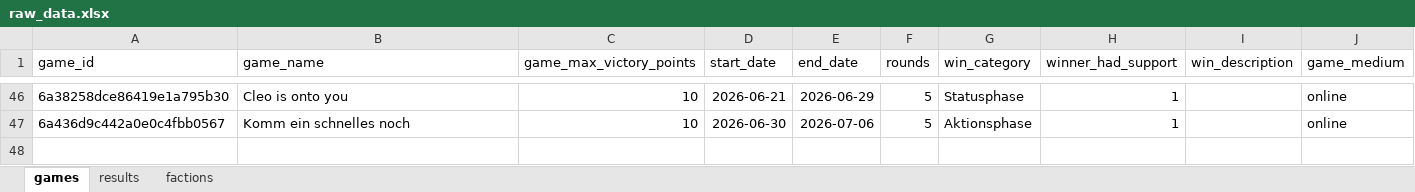
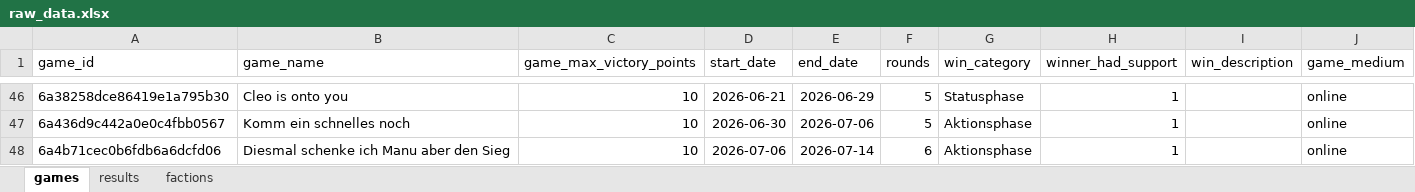
Before and after one commit to M-E-Rademaker/twilight-imperium-stats-, an Excel workbook: data/raw_data.xlsx, sheet games, drawn as a sheet; only a part is shown, gaps mark what is left out; values as stored, in another font and other column widths than the file's, no borders; the diff names each change by its address in the sheet, - before the commit and + after, or states it on an @@ line.

Commit message:
Add game data: Diesmal schenke ich Manu aber den Sieg

```diff
--- a/data/raw_data.xlsx (sheet games)
+++ b/data/raw_data.xlsx (sheet games)
+row 48: 6a4b71cec0b6fdb6a6dcfd06 | Diesmal schenke ich Manu aber den Sieg | 10 | 2026-07-06 | 2026-07-14 | 6 | Aktionsphase | 1 |  | online
```
Also changed, not shown: sheet results, 1 other file.
